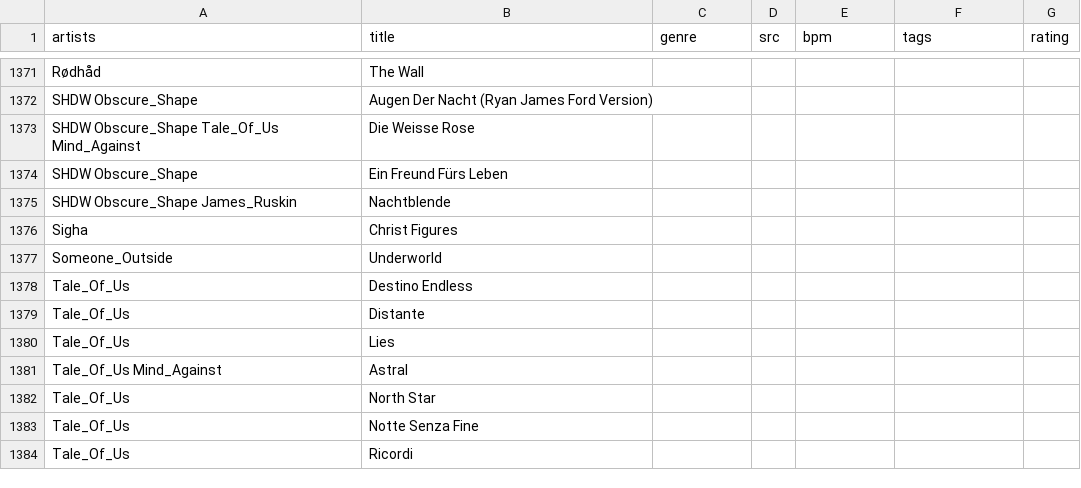
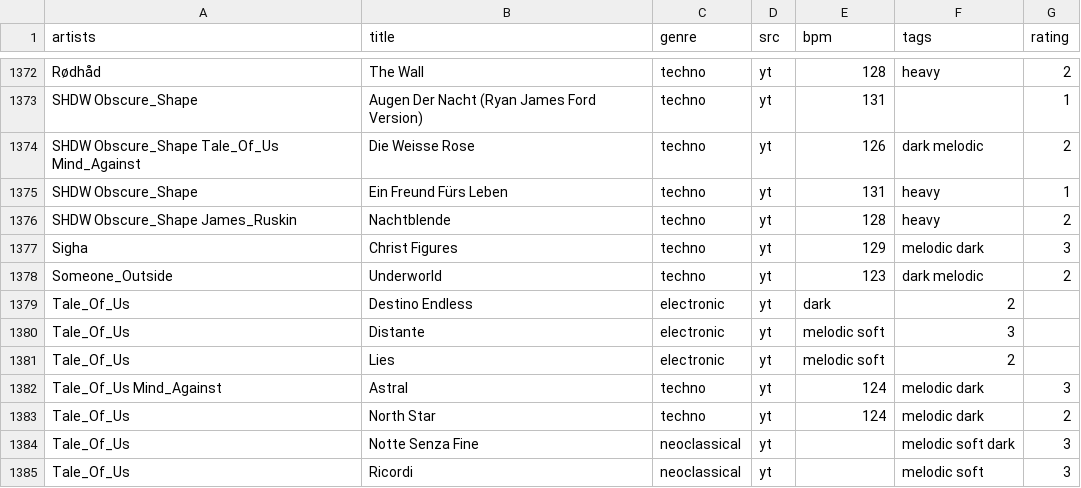
Before and after one commit to alegaballo/Tools, a CSV file: playlist_creator/titles.csv, drawn as a sheet; only a part is shown, gaps mark what is left out; addresses are those after the commit; the diff covers the shown part only; the diff names each change by its address in the sheet, - before the commit and + after, or states it on an @@ line.

```diff
--- a/playlist_creator/titles.csv
+++ b/playlist_creator/titles.csv
-C1372:C1378 (genre): (empty)
+C1372:C1378 (genre): techno
-D1372:D1385 (src): (empty)
+D1372:D1385 (src): yt
-E1372 (bpm): (empty)
+E1372 (bpm): 128
-F1372 (tags): (empty)
+F1372 (tags): heavy
-G1372 (rating): (empty)
+G1372 (rating): 2
-E1373 (bpm): (empty)
+E1373 (bpm): 131
-G1373 (rating): (empty)
+G1373 (rating): 1
-E1374 (bpm): (empty)
+E1374 (bpm): 126
-F1374 (tags): (empty)
+F1374 (tags): dark melodic
-G1374 (rating): (empty)
+G1374 (rating): 2
-E1375 (bpm): (empty)
+E1375 (bpm): 131
-F1375:F1376 (tags): (empty)
+F1375:F1376 (tags): heavy
-G1375 (rating): (empty)
+G1375 (rating): 1
-E1376 (bpm): (empty)
+E1376 (bpm): 128
-G1376 (rating): (empty)
+G1376 (rating): 2
-E1377 (bpm): (empty)
+E1377 (bpm): 129
-F1377 (tags): (empty)
+F1377 (tags): melodic dark
-G1377 (rating): (empty)
+G1377 (rating): 3
-E1378 (bpm): (empty)
+E1378 (bpm): 123
-F1378 (tags): (empty)
+F1378 (tags): dark melodic
-G1378 (rating): (empty)
+G1378 (rating): 2
-C1379:C1381 (genre): (empty)
+C1379:C1381 (genre): electronic
-E1379 (bpm): (empty)
+E1379 (bpm): dark
-F1379 (tags): (empty)
+F1379 (tags): 2
-E1380:E1381 (bpm): (empty)
+E1380:E1381 (bpm): melodic soft
-F1380 (tags): (empty)
+F1380 (tags): 3
-F1381 (tags): (empty)
+F1381 (tags): 2
-C1382:C1383 (genre): (empty)
+C1382:C1383 (genre): techno
-E1382:E1383 (bpm): (empty)
+E1382:E1383 (bpm): 124
-F1382:F1383 (tags): (empty)
+F1382:F1383 (tags): melodic dark
-G1382 (rating): (empty)
+G1382 (rating): 3
-G1383 (rating): (empty)
+G1383 (rating): 2
-C1384:C1385 (genre): (empty)
+C1384:C1385 (genre): neoclassical
-F1384 (tags): (empty)
+F1384 (tags): melodic soft dark
-G1384:G1385 (rating): (empty)
+G1384:G1385 (rating): 3
-F1385 (tags): (empty)
+F1385 (tags): melodic soft
```
Also changed, not shown: 1 added row and 117 edited cells elsewhere in this file, 1 other file.
